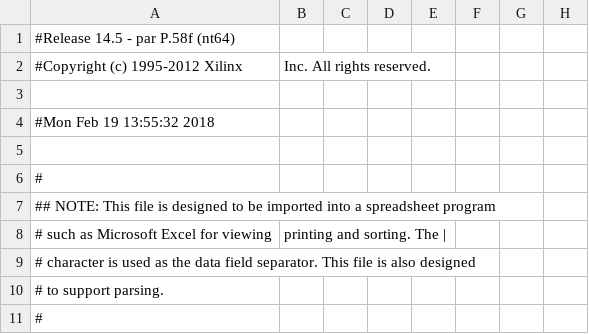
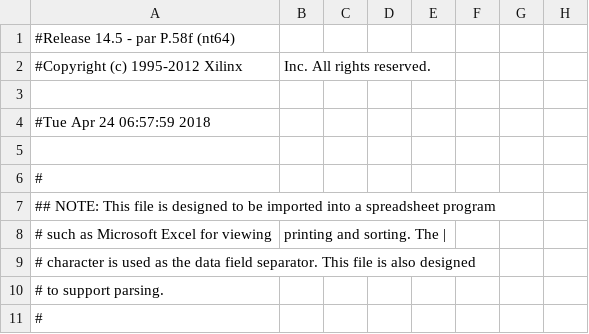
Before and after one commit to amarette/FPGA_DESIGN, a CSV file: DIGITAL_SYTH_JAMMER/TOP_DAWG_pad.csv, drawn as a sheet; only a part is shown; the diff names each change by its address in the sheet, - before the commit and + after, or states it on an @@ line.

```diff
--- a/DIGITAL_SYTH_JAMMER/TOP_DAWG_pad.csv
+++ b/DIGITAL_SYTH_JAMMER/TOP_DAWG_pad.csv
-A4: #Mon Feb 19 13:55:32 2018
+A4: #Tue Apr 24 06:57:59 2018
```
Also changed, not shown: 47 other files.
